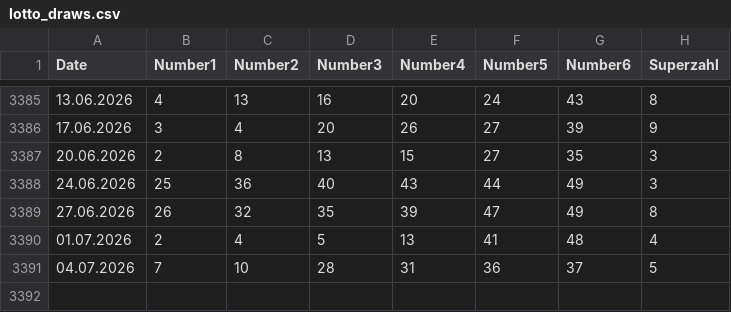
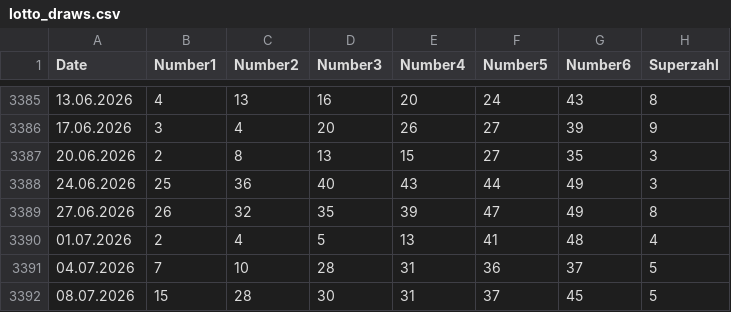
Before and after one commit to madoe21/german-lotto-statistics, a CSV file: data/lotto_draws.csv, drawn as a sheet; only a part is shown, gaps mark what is left out.

```diff
--- a/data/lotto_draws.csv
+++ b/data/lotto_draws.csv
@@ -3391 +3391,2 @@ Date,Number1,Number2,Number3,Number4,Number5,Number6,Superzahl
 04.07.2026,7,10,28,31,36,37,5
+08.07.2026,15,28,30,31,37,45,5
```
Also changed, not shown: data/lotto_most_frequent_numbers.csv, data/lotto_most_frequent_pairs.csv, 2 other files.
